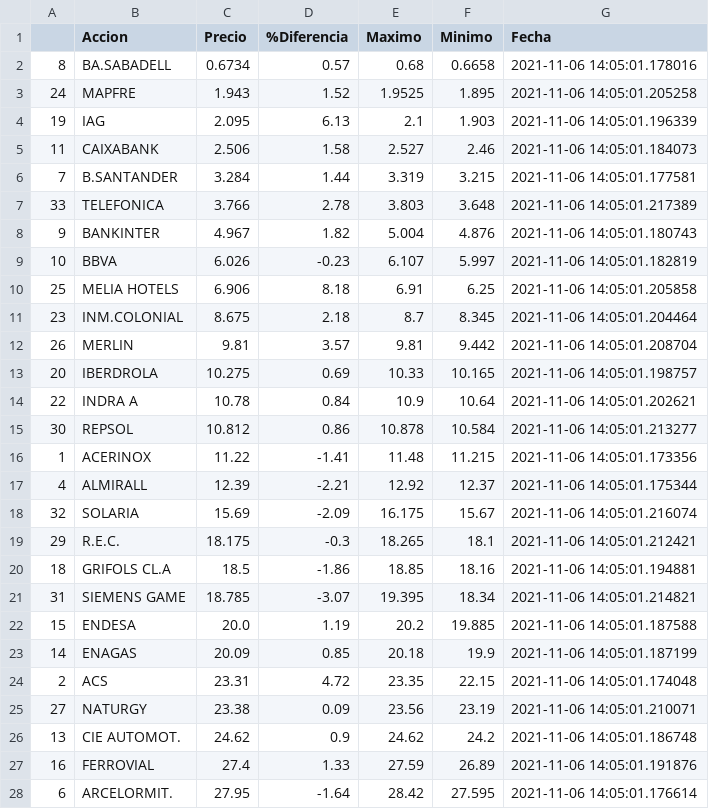
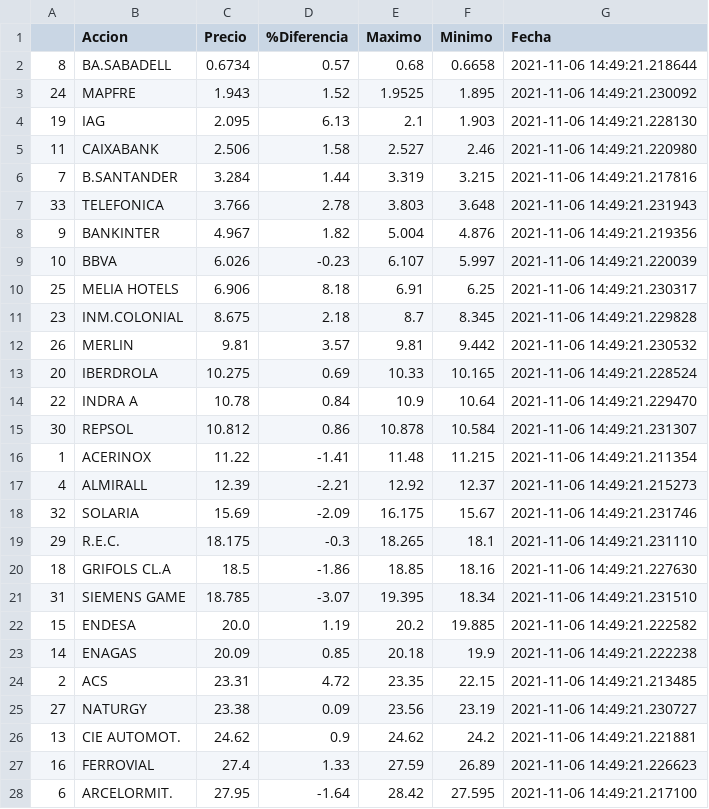
Before and after one commit to pptscdia2021/pp12021grupo2_a1-pp12021grupo2_a1, a CSV file: Practico 2/Webscraping/csv/bolsaMadrid.csv, drawn as a sheet; only a part is shown; the diff covers the shown part only.

```diff
--- a/Practico 2/Webscraping/csv/bolsaMadrid.csv
+++ b/Practico 2/Webscraping/csv/bolsaMadrid.csv
@@ -1,28 +1,28 @@
 ,Accion,Precio,%Diferencia,Maximo,Minimo,Fecha
-8,BA.SABADELL,0.6734,0.57,0.68,0.6658,2021-11-06 14:05:01.178016
-24,MAPFRE,1.943,1.52,1.9525,1.895,2021-11-06 14:05:01.205258
-19,IAG,2.095,6.13,2.1,1.903,2021-11-06 14:05:01.196339
-11,CAIXABANK,2.506,1.58,2.527,2.46,2021-11-06 14:05:01.184073
-7,B.SANTANDER,3.284,1.44,3.319,3.215,2021-11-06 14:05:01.177581
-33,TELEFONICA,3.766,2.78,3.803,3.648,2021-11-06 14:05:01.217389
-9,BANKINTER,4.967,1.82,5.004,4.876,2021-11-06 14:05:01.180743
-10,BBVA,6.026,-0.23,6.107,5.997,2021-11-06 14:05:01.182819
-25,MELIA HOTELS,6.906,8.18,6.91,6.25,2021-11-06 14:05:01.205858
-23,INM.COLONIAL,8.675,2.18,8.7,8.345,2021-11-06 14:05:01.204464
-26,MERLIN,9.81,3.57,9.81,9.442,2021-11-06 14:05:01.208704
-20,IBERDROLA,10.275,0.69,10.33,10.165,2021-11-06 14:05:01.198757
-22,INDRA A,10.78,0.84,10.9,10.64,2021-11-06 14:05:01.202621
-30,REPSOL,10.812,0.86,10.878,10.584,2021-11-06 14:05:01.213277
-1,ACERINOX,11.22,-1.41,11.48,11.215,2021-11-06 14:05:01.173356
-4,ALMIRALL,12.39,-2.21,12.92,12.37,2021-11-06 14:05:01.175344
-32,SOLARIA,15.69,-2.09,16.175,15.67,2021-11-06 14:05:01.216074
-29,R.E.C.,18.175,-0.3,18.265,18.1,2021-11-06 14:05:01.212421
-18,GRIFOLS CL.A,18.5,-1.86,18.85,18.16,2021-11-06 14:05:01.194881
-31,SIEMENS GAME,18.785,-3.07,19.395,18.34,2021-11-06 14:05:01.214821
-15,ENDESA,20.0,1.19,20.2,19.885,2021-11-06 14:05:01.187588
-14,ENAGAS,20.09,0.85,20.18,19.9,2021-11-06 14:05:01.187199
-2,ACS,23.31,4.72,23.35,22.15,2021-11-06 14:05:01.174048
-27,NATURGY,23.38,0.09,23.56,23.19,2021-11-06 14:05:01.210071
-13,CIE AUTOMOT.,24.62,0.9,24.62,24.2,2021-11-06 14:05:01.186748
-16,FERROVIAL,27.4,1.33,27.59,26.89,2021-11-06 14:05:01.191876
-6,ARCELORMIT.,27.95,-1.64,28.42,27.595,2021-11-06 14:05:01.176614
+8,BA.SABADELL,0.6734,0.57,0.68,0.6658,2021-11-06 14:49:21.218644
+24,MAPFRE,1.943,1.52,1.9525,1.895,2021-11-06 14:49:21.230092
+19,IAG,2.095,6.13,2.1,1.903,2021-11-06 14:49:21.228130
+11,CAIXABANK,2.506,1.58,2.527,2.46,2021-11-06 14:49:21.220980
+7,B.SANTANDER,3.284,1.44,3.319,3.215,2021-11-06 14:49:21.217816
+33,TELEFONICA,3.766,2.78,3.803,3.648,2021-11-06 14:49:21.231943
+9,BANKINTER,4.967,1.82,5.004,4.876,2021-11-06 14:49:21.219356
+10,BBVA,6.026,-0.23,6.107,5.997,2021-11-06 14:49:21.220039
+25,MELIA HOTELS,6.906,8.18,6.91,6.25,2021-11-06 14:49:21.230317
+23,INM.COLONIAL,8.675,2.18,8.7,8.345,2021-11-06 14:49:21.229828
+26,MERLIN,9.81,3.57,9.81,9.442,2021-11-06 14:49:21.230532
+20,IBERDROLA,10.275,0.69,10.33,10.165,2021-11-06 14:49:21.228524
+22,INDRA A,10.78,0.84,10.9,10.64,2021-11-06 14:49:21.229470
+30,REPSOL,10.812,0.86,10.878,10.584,2021-11-06 14:49:21.231307
+1,ACERINOX,11.22,-1.41,11.48,11.215,2021-11-06 14:49:21.211354
+4,ALMIRALL,12.39,-2.21,12.92,12.37,2021-11-06 14:49:21.215273
+32,SOLARIA,15.69,-2.09,16.175,15.67,2021-11-06 14:49:21.231746
+29,R.E.C.,18.175,-0.3,18.265,18.1,2021-11-06 14:49:21.231110
+18,GRIFOLS CL.A,18.5,-1.86,18.85,18.16,2021-11-06 14:49:21.227630
+31,SIEMENS GAME,18.785,-3.07,19.395,18.34,2021-11-06 14:49:21.231510
+15,ENDESA,20.0,1.19,20.2,19.885,2021-11-06 14:49:21.222582
+14,ENAGAS,20.09,0.85,20.18,19.9,2021-11-06 14:49:21.222238
+2,ACS,23.31,4.72,23.35,22.15,2021-11-06 14:49:21.213485
+27,NATURGY,23.38,0.09,23.56,23.19,2021-11-06 14:49:21.230727
+13,CIE AUTOMOT.,24.62,0.9,24.62,24.2,2021-11-06 14:49:21.221881
+16,FERROVIAL,27.4,1.33,27.59,26.89,2021-11-06 14:49:21.226623
+6,ARCELORMIT.,27.95,-1.64,28.42,27.595,2021-11-06 14:49:21.217100
```
Also changed, not shown: 8 edited cells elsewhere in this file, 4 other files.
